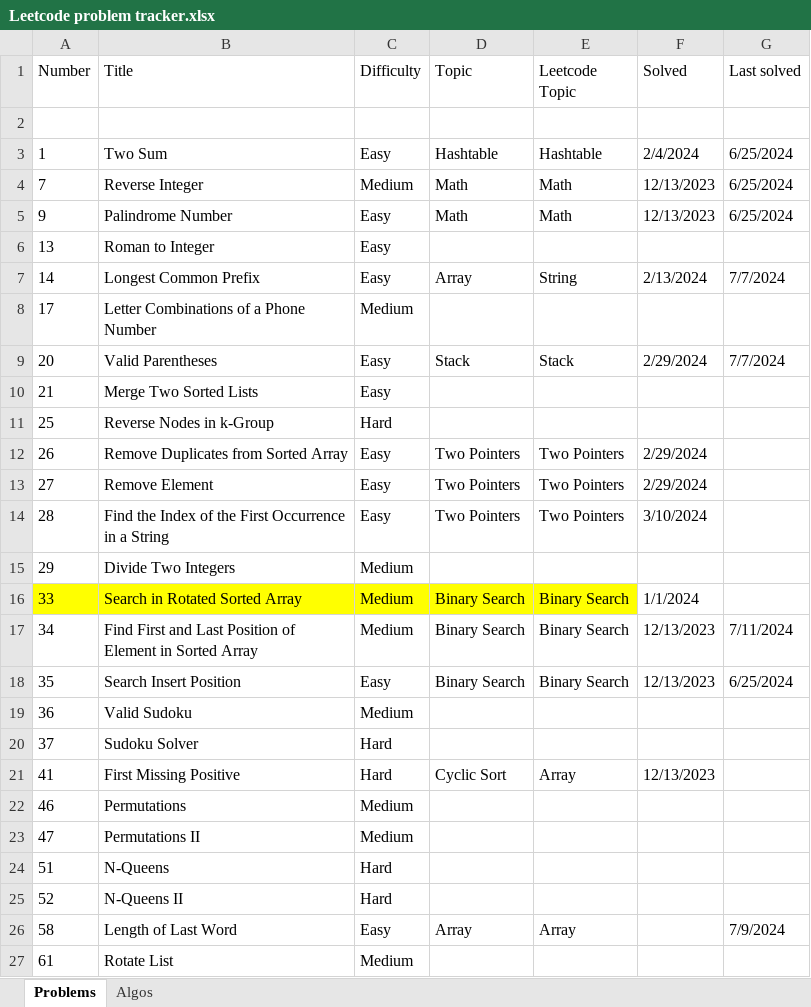
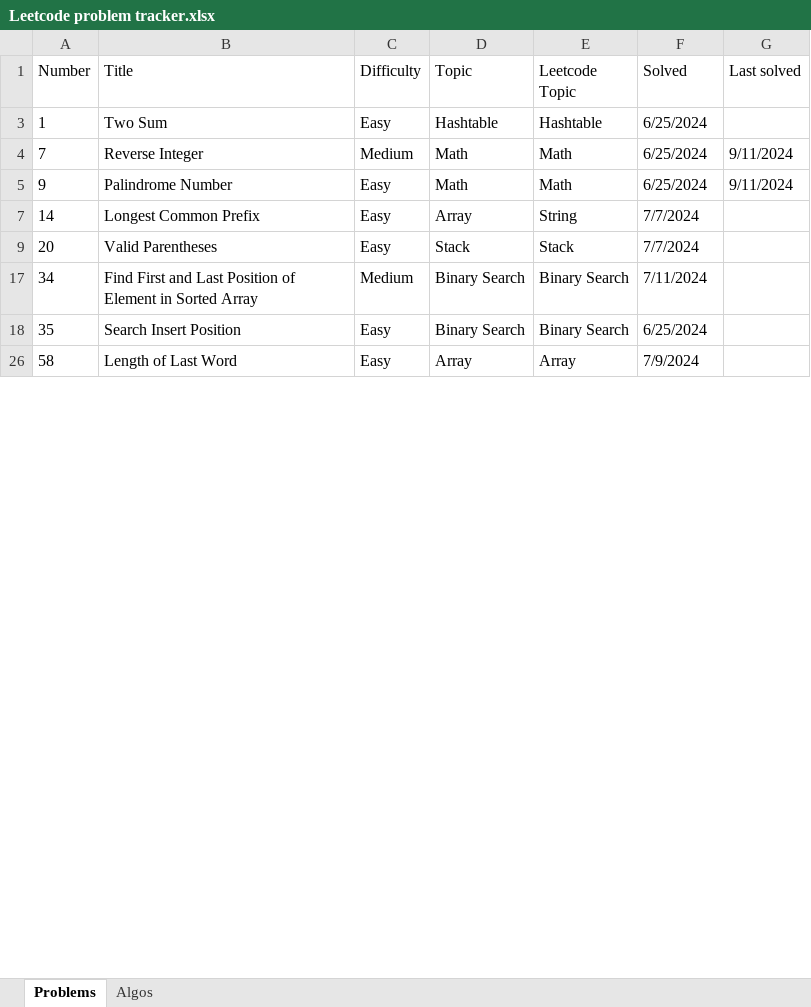
Before and after one commit to nvirkar/Leetcode, an Excel workbook: Leetcode problem tracker.xlsx, sheet Problems, drawn as a sheet; only a part is shown; values as stored, in another font and other column widths than the file's, no borders; the diff covers the shown part only; the diff names each change by its address in the sheet, - before the commit and + after, or states it on an @@ line.

```diff
--- a/Leetcode problem tracker.xlsx (sheet Problems)
+++ b/Leetcode problem tracker.xlsx (sheet Problems)
-row 2: (empty)
-F3 (Solved): 2/4/2024
+F3 (Solved): 6/25/2024
-G3 (Last solved): 6/25/2024
+G3 (Last solved): (empty)
-F4:F5 (Solved): 12/13/2023
+F4:F5 (Solved): 6/25/2024
-G4:G5 (Last solved): 6/25/2024
+G4:G5 (Last solved): 9/11/2024
@@ row 6 hidden: 13 | Roman to Integer | Easy @@
-F7 (Solved): 2/13/2024
+F7 (Solved): 7/7/2024
-G7 (Last solved): 7/7/2024
+G7 (Last solved): (empty)
@@ row 8 hidden: 17 | Letter Combinations of a Phone Number | Medium @@
-F9 (Solved): 2/29/2024
+F9 (Solved): 7/7/2024
-G9 (Last solved): 7/7/2024
+G9 (Last solved): (empty)
@@ row 10 hidden: 21 | Merge Two Sorted Lists | Easy @@
@@ row 11 hidden: 25 | Reverse Nodes in k-Group | Hard @@
@@ row 12 hidden: 26 | Remove Duplicates from Sorted Array | Easy | Two Pointers | Two Pointers | 2/29/2024 @@
@@ row 13 hidden: 27 | Remove Element | Easy | Two Pointers | Two Pointers | 2/29/2024 @@
@@ row 14 hidden: 28 | Find the Index of the First Occurrence in a String | Easy | Two Pointers | Two Pointers | 3/10/2024 @@
@@ row 15 hidden: 29 | Divide Two Integers | Medium @@
@@ row 16 hidden: 33 | Search in Rotated Sorted Array | Medium | Binary Search | Binary Search | 1/1/2024 @@
-F17 (Solved): 12/13/2023
+F17 (Solved): 7/11/2024
-G17 (Last solved): 7/11/2024
+G17 (Last solved): (empty)
-F18 (Solved): 12/13/2023
+F18 (Solved): 6/25/2024
-G18 (Last solved): 6/25/2024
+G18 (Last solved): (empty)
@@ row 19 hidden: 36 | Valid Sudoku | Medium @@
@@ row 20 hidden: 37 | Sudoku Solver | Hard @@
@@ row 21 hidden: 41 | First Missing Positive | Hard | Cyclic Sort | Array | 12/13/2023 @@
@@ row 22 hidden: 46 | Permutations | Medium @@
@@ row 23 hidden: 47 | Permutations II | Medium @@
@@ row 24 hidden: 51 | N-Queens | Hard @@
@@ row 25 hidden: 52 | N-Queens II | Hard @@
-F26 (Solved): (empty)
+F26 (Solved): 7/9/2024
-G26 (Last solved): 7/9/2024
+G26 (Last solved): (empty)
@@ row 27 hidden: 61 | Rotate List | Medium @@
```
Also changed, not shown: 48 hidden or unhidden rows and 92 edited cells elsewhere in this sheet, 1 other file.
